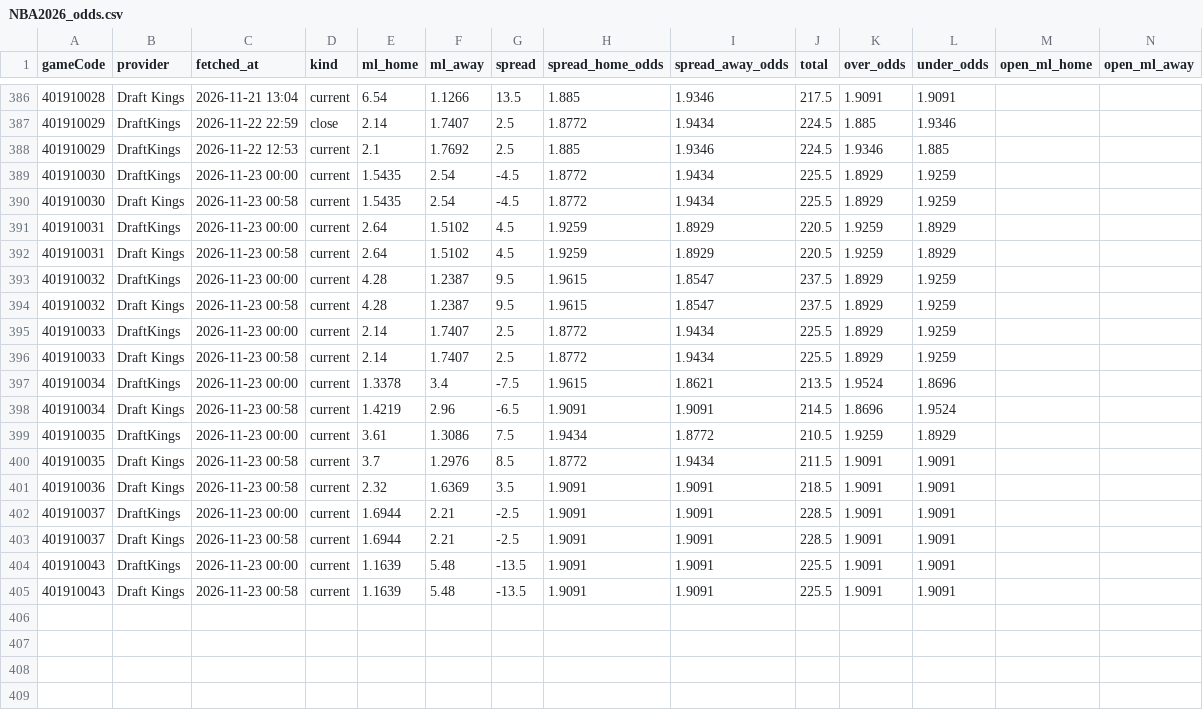
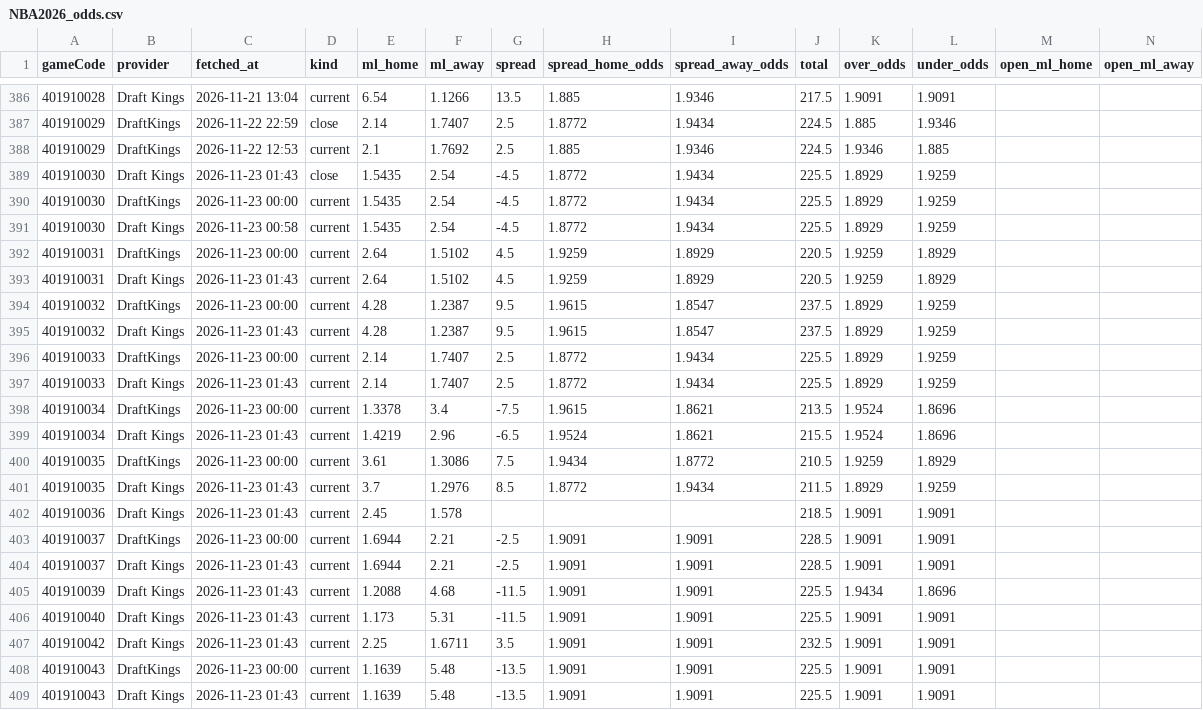
Before and after one commit to tsiamis3/o-dimarxos, a CSV file: data/raw/NBA2026_odds.csv, drawn as a sheet; only a part is shown, gaps mark what is left out; addresses are those after the commit; rows hold the shown columns only; the diff names each change by its address in the sheet, - before the commit and + after, or states it on an @@ line.

```diff
--- a/data/raw/NBA2026_odds.csv
+++ b/data/raw/NBA2026_odds.csv
+row 389: 401910030 | Draft Kings | 2026-11-23 01:43 | close | 1.5435 | 2.54 | -4.5 | 1.8772 | 1.9434 | 225.5 | 1.8929 | 1.9259
-C393 (fetched_at): 2026-11-23 00:58
+C393 (fetched_at): 2026-11-23 01:43
-C395 (fetched_at): 2026-11-23 00:58
+C395 (fetched_at): 2026-11-23 01:43
-C397 (fetched_at): 2026-11-23 00:58
+C397 (fetched_at): 2026-11-23 01:43
-C399 (fetched_at): 2026-11-23 00:58
+C399 (fetched_at): 2026-11-23 01:43
-H399 (spread_home_odds): 1.9091
+H399 (spread_home_odds): 1.9524
-I399 (spread_away_odds): 1.9091
+I399 (spread_away_odds): 1.8621
-J399 (total): 214.5
+J399 (total): 215.5
-K399 (over_odds): 1.8696
+K399 (over_odds): 1.9524
-L399 (under_odds): 1.9524
+L399 (under_odds): 1.8696
-C401:C402 (fetched_at): 2026-11-23 00:58
+C401:C402 (fetched_at): 2026-11-23 01:43
-K401 (over_odds): 1.9091
+K401 (over_odds): 1.8929
-L401 (under_odds): 1.9091
+L401 (under_odds): 1.9259
-E402 (ml_home): 2.32
+E402 (ml_home): 2.45
-F402 (ml_away): 1.6369
+F402 (ml_away): 1.578
-G402 (spread): 3.5
+G402 (spread): (empty)
-H402 (spread_home_odds): 1.9091
+H402 (spread_home_odds): (empty)
-I402 (spread_away_odds): 1.9091
+I402 (spread_away_odds): (empty)
-C404 (fetched_at): 2026-11-23 00:58
+C404 (fetched_at): 2026-11-23 01:43
+row 405: 401910039 | Draft Kings | 2026-11-23 01:43 | current | 1.2088 | 4.68 | -11.5 | 1.9091 | 1.9091 | 225.5 | 1.9434 | 1.8696
+row 406: 401910040 | Draft Kings | 2026-11-23 01:43 | current | 1.173 | 5.31 | -11.5 | 1.9091 | 1.9091 | 225.5 | 1.9091 | 1.9091
+row 407: 401910042 | Draft Kings | 2026-11-23 01:43 | current | 2.25 | 1.6711 | 3.5 | 1.9091 | 1.9091 | 232.5 | 1.9091 | 1.9091
-C409 (fetched_at): 2026-11-23 00:58
+C409 (fetched_at): 2026-11-23 01:43
```
Also changed, not shown: data/predictions/E_edge.csv, data/predictions/NBA_edge.csv, 6 other files.
